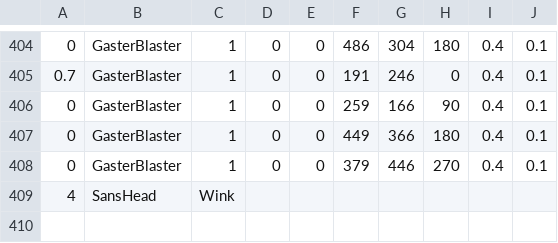
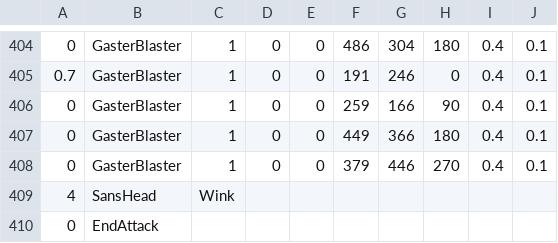
Before and after one commit to kayos156/Jotaro-Sans-Simulator, a CSV file: sans_final.csv, drawn as a sheet; only a part is shown, gaps mark what is left out.

Commit message:
Update sans_final.csv

```diff
--- a/sans_final.csv
+++ b/sans_final.csv
@@ -409 +409,2 @@
 4,SansHead,Wink,,,,,,,
+0,EndAttack,,,,,
```
